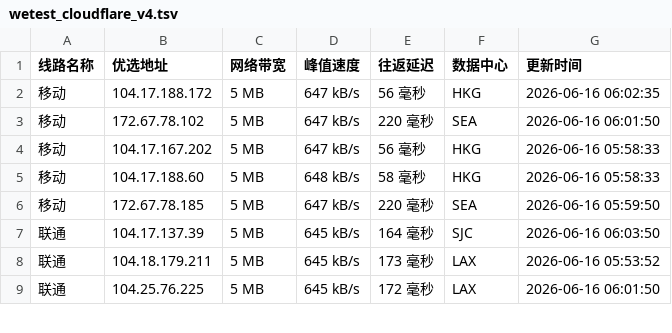
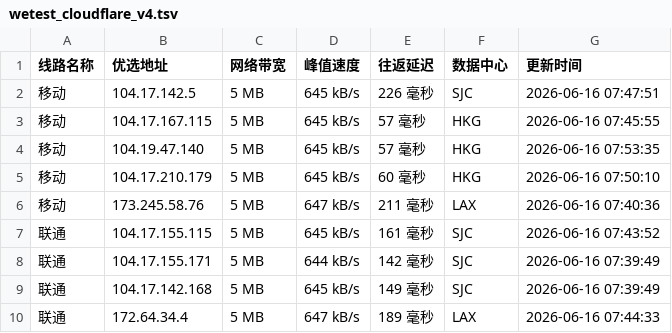
Before and after one commit to CF-IP/cf-ip.github.io, a TSV file: data/wetest_cloudflare_v4.tsv, drawn as a sheet; only a part is shown; the diff covers the shown part only.

```diff
--- a/data/wetest_cloudflare_v4.tsv
+++ b/data/wetest_cloudflare_v4.tsv
@@ -1,9 +1,10 @@
 线路名称	优选地址	网络带宽	峰值速度	往返延迟	数据中心	更新时间
-移动	104.17.188.172	5 MB	647 kB/s	56 毫秒	HKG	2026-06-16 06:02:35
-移动	172.67.78.102	5 MB	647 kB/s	220 毫秒	SEA	2026-06-16 06:01:50
-移动	104.17.167.202	5 MB	647 kB/s	56 毫秒	HKG	2026-06-16 05:58:33
-移动	104.17.188.60	5 MB	648 kB/s	58 毫秒	HKG	2026-06-16 05:58:33
-移动	172.67.78.185	5 MB	647 kB/s	220 毫秒	SEA	2026-06-16 05:59:50
-联通	104.17.137.39	5 MB	645 kB/s	164 毫秒	SJC	2026-06-16 06:03:50
-联通	104.18.179.211	5 MB	645 kB/s	173 毫秒	LAX	2026-06-16 05:53:52
-联通	104.25.76.225	5 MB	645 kB/s	172 毫秒	LAX	2026-06-16 06:01:50
+移动	104.17.142.5	5 MB	645 kB/s	226 毫秒	SJC	2026-06-16 07:47:51
+移动	104.17.167.115	5 MB	645 kB/s	57 毫秒	HKG	2026-06-16 07:45:55
+移动	104.19.47.140	5 MB	645 kB/s	57 毫秒	HKG	2026-06-16 07:53:35
+移动	104.17.210.179	5 MB	645 kB/s	60 毫秒	HKG	2026-06-16 07:50:10
+移动	173.245.58.76	5 MB	647 kB/s	211 毫秒	LAX	2026-06-16 07:40:36
+联通	104.17.155.115	5 MB	645 kB/s	161 毫秒	SJC	2026-06-16 07:43:52
+联通	104.17.155.171	5 MB	644 kB/s	142 毫秒	SJC	2026-06-16 07:39:49
+联通	104.17.142.168	5 MB	645 kB/s	149 毫秒	SJC	2026-06-16 07:39:49
+联通	172.64.34.4	5 MB	647 kB/s	189 毫秒	LAX	2026-06-16 07:44:33
```
Also changed, not shown: 1 removed row and 19 edited cells elsewhere in this file, data/api_uouin_com.tsv, data/wetest_cloudflare_v6.tsv, 4 other files.
